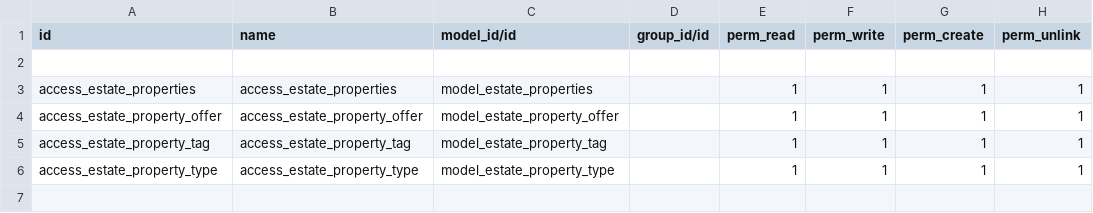
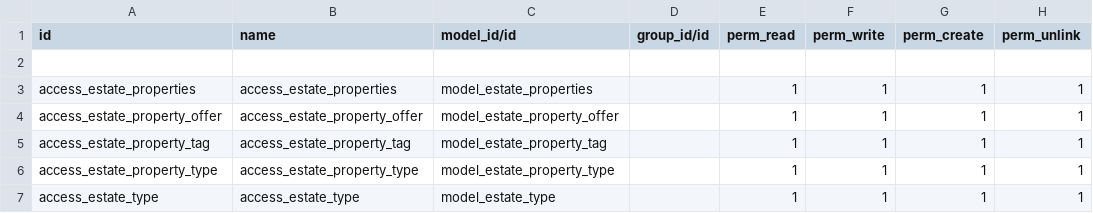
Before and after one commit to akshayasmart/RealEstate, a CSV file: real_estate/security/ir.model.access.csv, drawn as a sheet.

```diff
--- a/real_estate/security/ir.model.access.csv
+++ b/real_estate/security/ir.model.access.csv
@@ -6 +6,2 @@ access_estate_property_tag,access_estate_property_tag,model_estate_property_tag,
 access_estate_property_type,access_estate_property_type,model_estate_property_type,,1,1,1,1
+access_estate_type,access_estate_type,model_estate_type,,1,1,1,1
```
Also changed, not shown: 4 other files.
